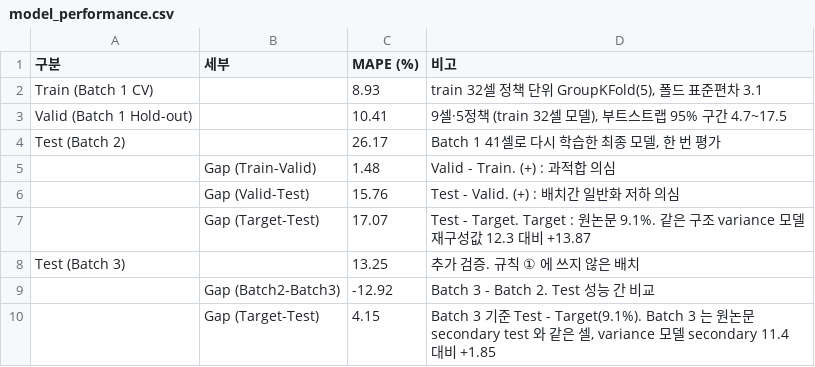
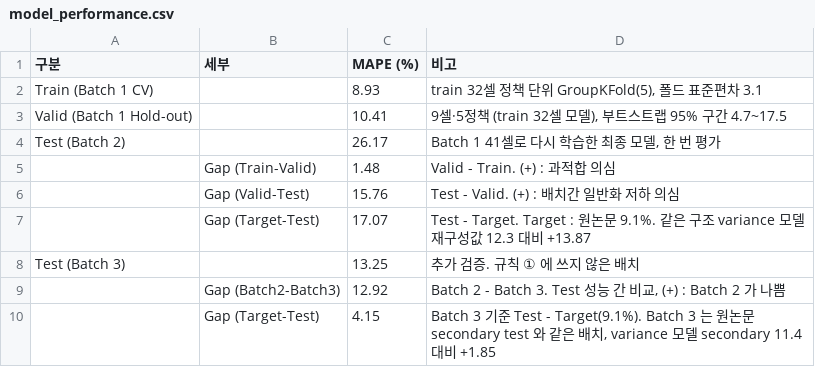
Before and after one commit to 97-99-02/ess-battery-project, a CSV file: results/model_performance.csv, drawn as a sheet.

```diff
--- a/results/model_performance.csv
+++ b/results/model_performance.csv
@@ -8,3 +8,3 @@ Test (Batch 2),,26.17,"Batch 1 41셀로 다시 학습한 최종 모델, 한 번
 Test (Batch 3),,13.25,추가 검증. 규칙 ① 에 쓰지 않은 배치
-,Gap (Batch2-Batch3),-12.92,Batch 3 - Batch 2. Test 성능 간 비교
-,Gap (Target-Test),4.15,"Batch 3 기준 Test - Target(9.1%). Batch 3 는 원논문 secondary test 와 같은 셀, variance 모델 secondary 11.4 대비 +1.85"
+,Gap (Batch2-Batch3),12.92,"Batch 2 - Batch 3. Test 성능 간 비교, (+) : Batch 2 가 나쁨"
+,Gap (Target-Test),4.15,"Batch 3 기준 Test - Target(9.1%). Batch 3 는 원논문 secondary test 와 같은 배치, variance 모델 secondary 11.4 대비 +1.85"
```
Also changed, not shown: results/model_comparison.csv, 2 other files.
